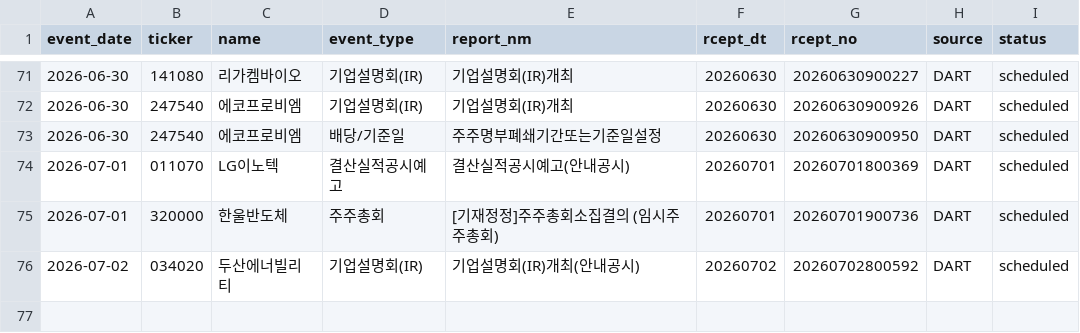
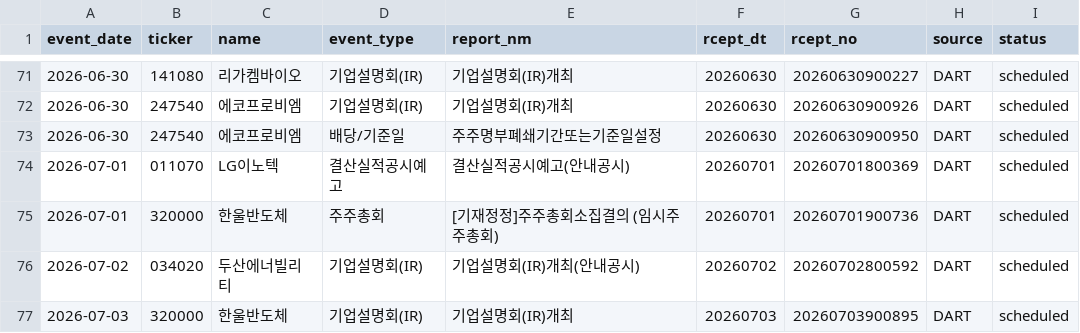
Before and after one commit to Lee-D-S/stock-signal-lab, a CSV file: ai 주가 변동 원인 분석/08_관찰기록/07_공시이벤트/공시_이벤트_캘린더.csv, drawn as a sheet; only a part is shown, gaps mark what is left out; the diff names each change by its address in the sheet, - before the commit and + after, or states it on an @@ line.

```diff
--- a/ai 주가 변동 원인 분석/08_관찰기록/07_공시이벤트/공시_이벤트_캘린더.csv
+++ b/ai 주가 변동 원인 분석/08_관찰기록/07_공시이벤트/공시_이벤트_캘린더.csv
+row 77: 2026-07-03 | 320000 | 한울반도체 | 기업설명회(IR) | 기업설명회(IR)개최 | 20260703 | 20260703900895 | DART | scheduled
```
Also changed, not shown: 3 other files.
